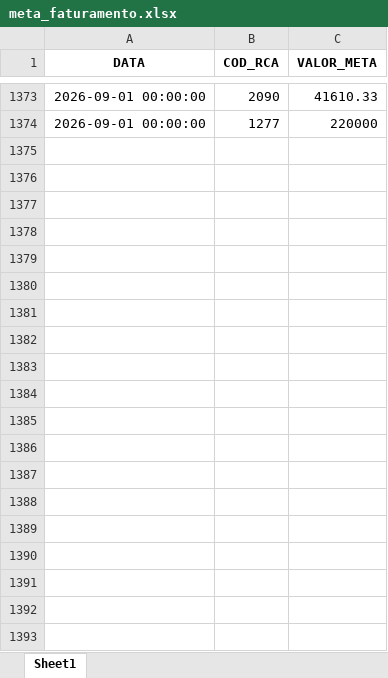
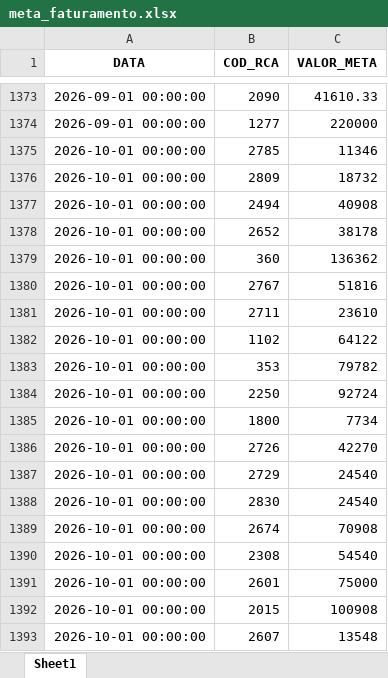
Before and after one commit to RoqueChristian/convencao, an Excel workbook: data/meta_faturamento.xlsx, sheet Sheet1, drawn as a sheet; only a part is shown, gaps mark what is left out; values as stored, in another font and other column widths than the file's, no borders; the diff covers the shown part only; the diff names each change by its address in the sheet, - before the commit and + after, or states it on an @@ line.

Commit message:
chore(data): batch update intraday meta_faturamento - 08:00:31

```diff
--- a/data/meta_faturamento.xlsx (sheet Sheet1)
+++ b/data/meta_faturamento.xlsx (sheet Sheet1)
+row 1375: 2026-10-01 00:00:00 | 2785 | 11346
+row 1376: 2026-10-01 00:00:00 | 2809 | 18732
+row 1377: 2026-10-01 00:00:00 | 2494 | 40908
+row 1378: 2026-10-01 00:00:00 | 2652 | 38178
+row 1379: 2026-10-01 00:00:00 | 360 | 136362
+row 1380: 2026-10-01 00:00:00 | 2767 | 51816
+row 1381: 2026-10-01 00:00:00 | 2711 | 23610
+row 1382: 2026-10-01 00:00:00 | 1102 | 64122
+row 1383: 2026-10-01 00:00:00 | 353 | 79782
+row 1384: 2026-10-01 00:00:00 | 2250 | 92724
+row 1385: 2026-10-01 00:00:00 | 1800 | 7734
+row 1386: 2026-10-01 00:00:00 | 2726 | 42270
+row 1387: 2026-10-01 00:00:00 | 2729 | 24540
+row 1388: 2026-10-01 00:00:00 | 2830 | 24540
+row 1389: 2026-10-01 00:00:00 | 2674 | 70908
+row 1390: 2026-10-01 00:00:00 | 2308 | 54540
+row 1391: 2026-10-01 00:00:00 | 2601 | 75000
+row 1392: 2026-10-01 00:00:00 | 2015 | 100908
+row 1393: 2026-10-01 00:00:00 | 2607 | 13548
```
Also changed, not shown: other rows of this sheet.
